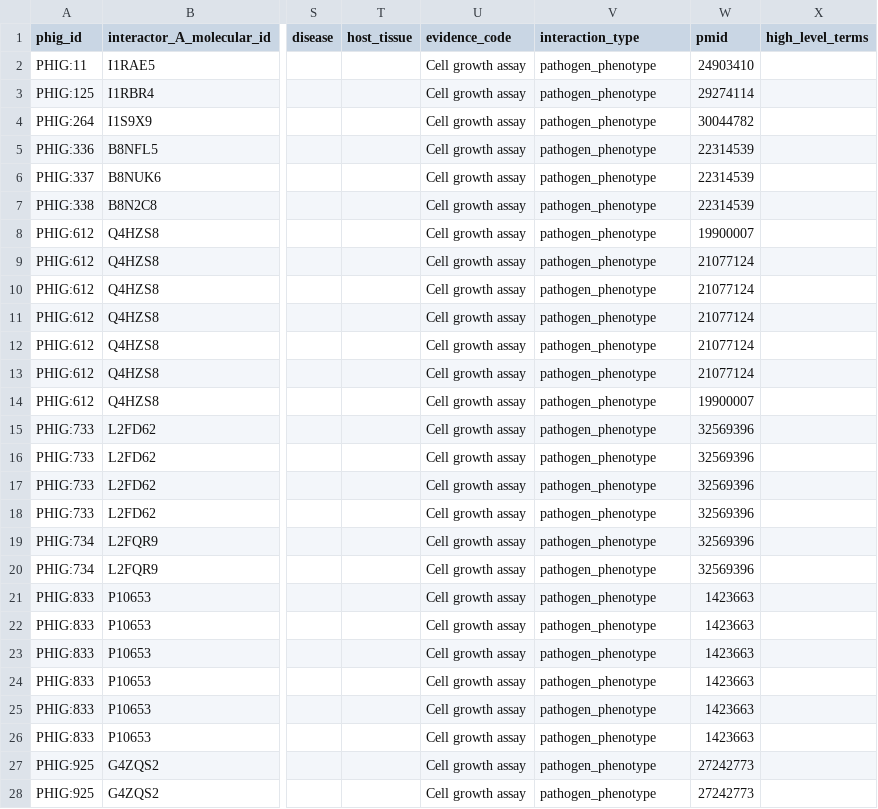
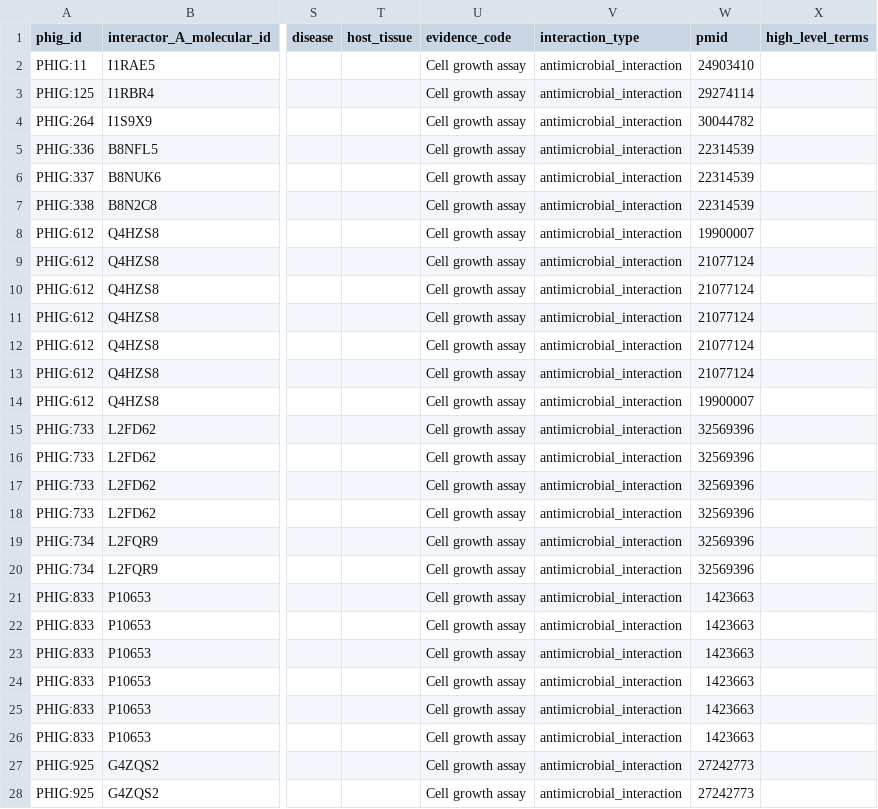
Before and after one commit to PHI-base/data, a CSV file: ensembl/phibase_amr_export.csv, drawn as a sheet; only a part is shown, gaps mark what is left out; the diff covers the shown part only; the diff names each change by its address in the sheet, - before the commit and + after, or states it on an @@ line.

Commit message:
Update interaction_type in Ensembl AMR export
Replace 'pathogen_phenotype' with 'antimicrobial_interaction'

```diff
--- a/ensembl/phibase_amr_export.csv
+++ b/ensembl/phibase_amr_export.csv
-V2:V28 (interaction_type): pathogen_phenotype
+V2:V28 (interaction_type): antimicrobial_interaction
```
Also changed, not shown: 129 edited cells elsewhere in this file.
